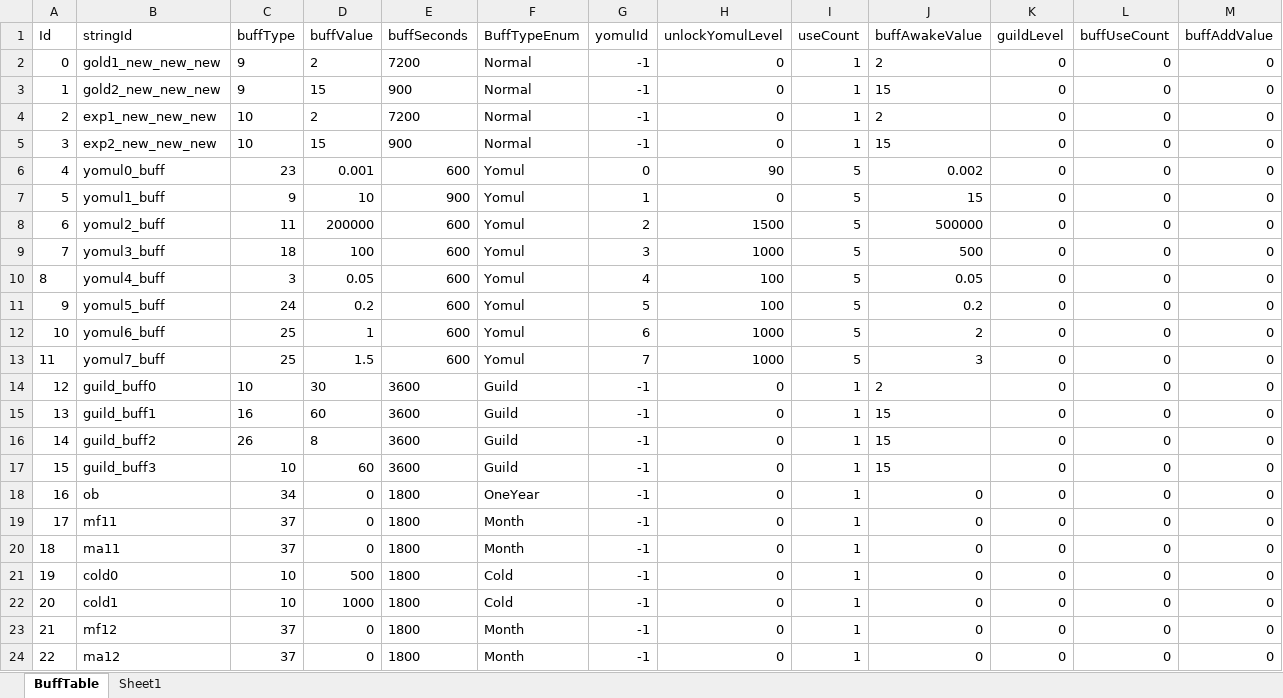
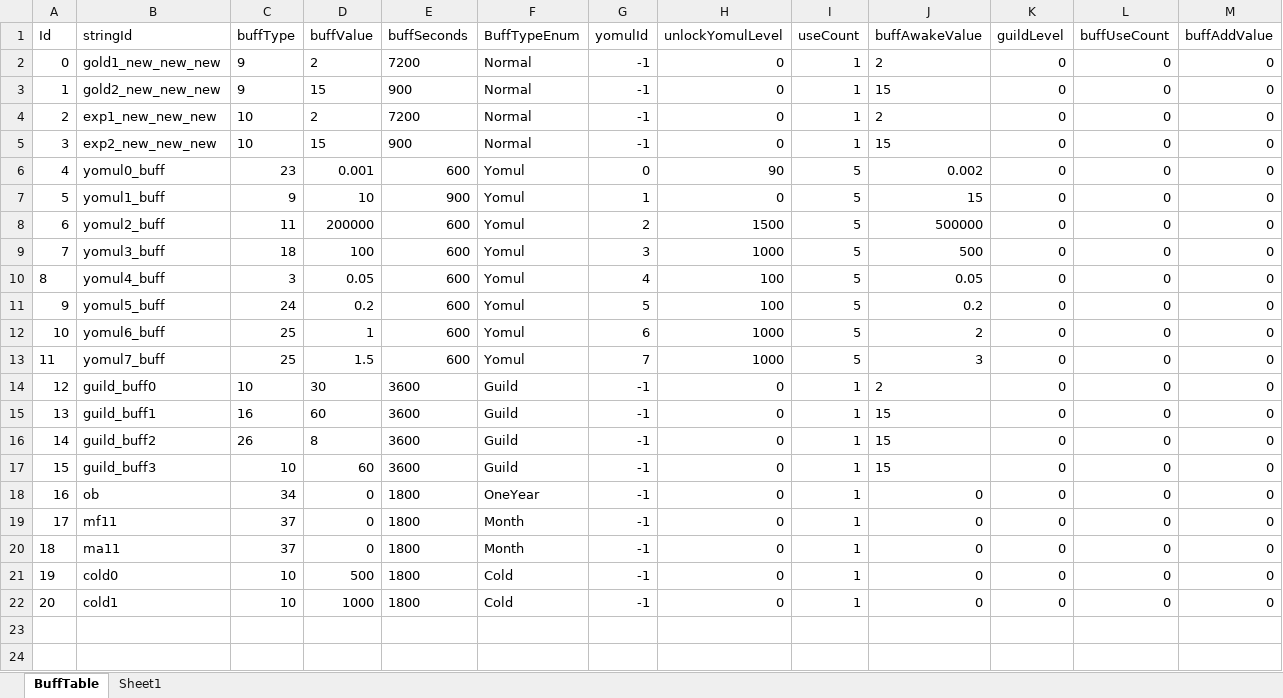
Before and after one commit to luckyzwei/Yosaki, an Excel workbook: Assets/06.Table/BuffTable.xlsx, sheet BuffTable, drawn as a sheet; values as stored, in another font and other column widths than the file's, no borders; the diff names each change by its address in the sheet, - before the commit and + after, or states it on an @@ line.

```diff
--- a/Assets/06.Table/BuffTable.xlsx (sheet BuffTable)
+++ b/Assets/06.Table/BuffTable.xlsx (sheet BuffTable)
-row 23: 21 | mf12 | 37 | 0 | 1800 | Month | -1 | 0 | 1 | 0 | 0 | 0 | 0
-row 24: 22 | ma12 | 37 | 0 | 1800 | Month | -1 | 0 | 1 | 0 | 0 | 0 | 0
```
Also changed, not shown: 5 other files.
